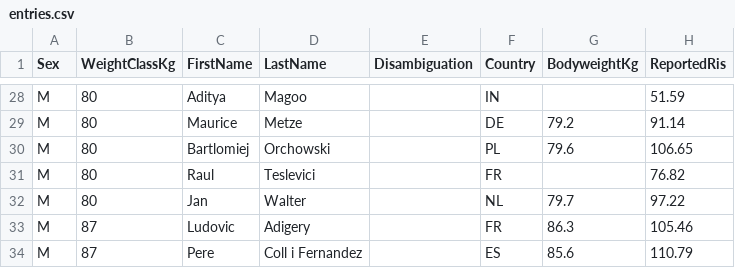
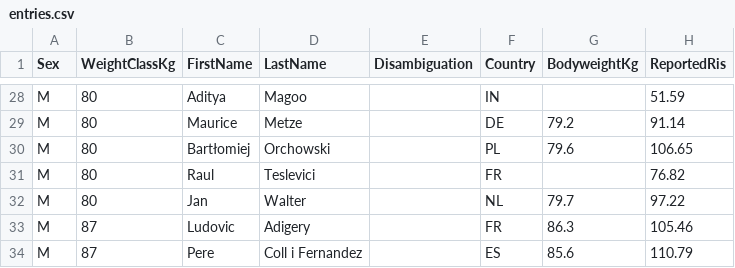
Before and after one commit to openstreetlifting/openstreetlifting, a CSV file: backend/data/competitions/finalrep/2023/worlds-2023/entries.csv, drawn as a sheet; only a part is shown, gaps mark what is left out; the diff names each change by its address in the sheet, - before the commit and + after, or states it on an @@ line.

```diff
--- a/backend/data/competitions/finalrep/2023/worlds-2023/entries.csv
+++ b/backend/data/competitions/finalrep/2023/worlds-2023/entries.csv
-C30 (FirstName): Bartlomiej
+C30 (FirstName): Bartłomiej
```
Also changed, not shown: backend/data/athletes/instagram.csv, backend/data/competitions/finalrep/2025/czechia-underground-2025/entries.csv, 8 other files.
